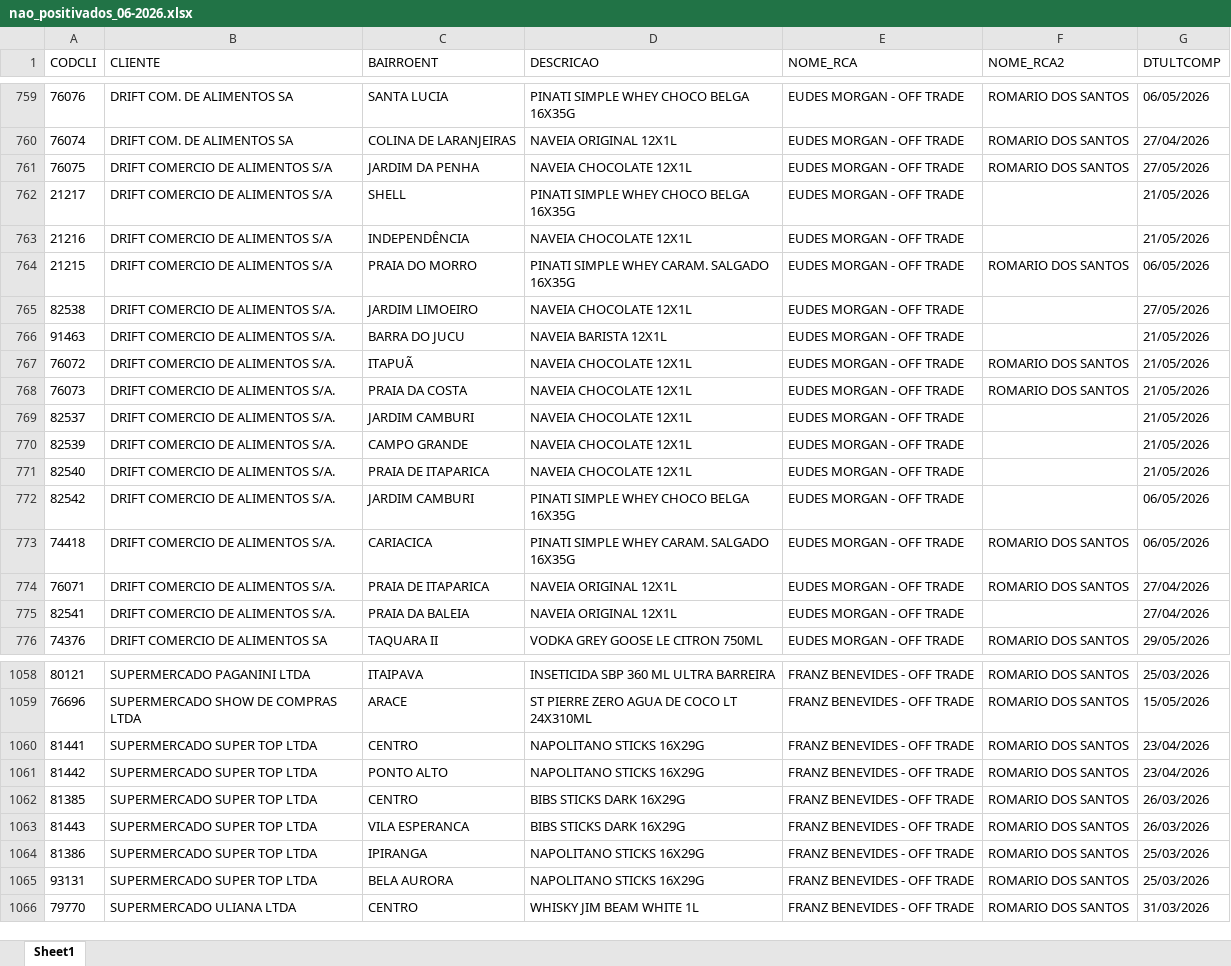
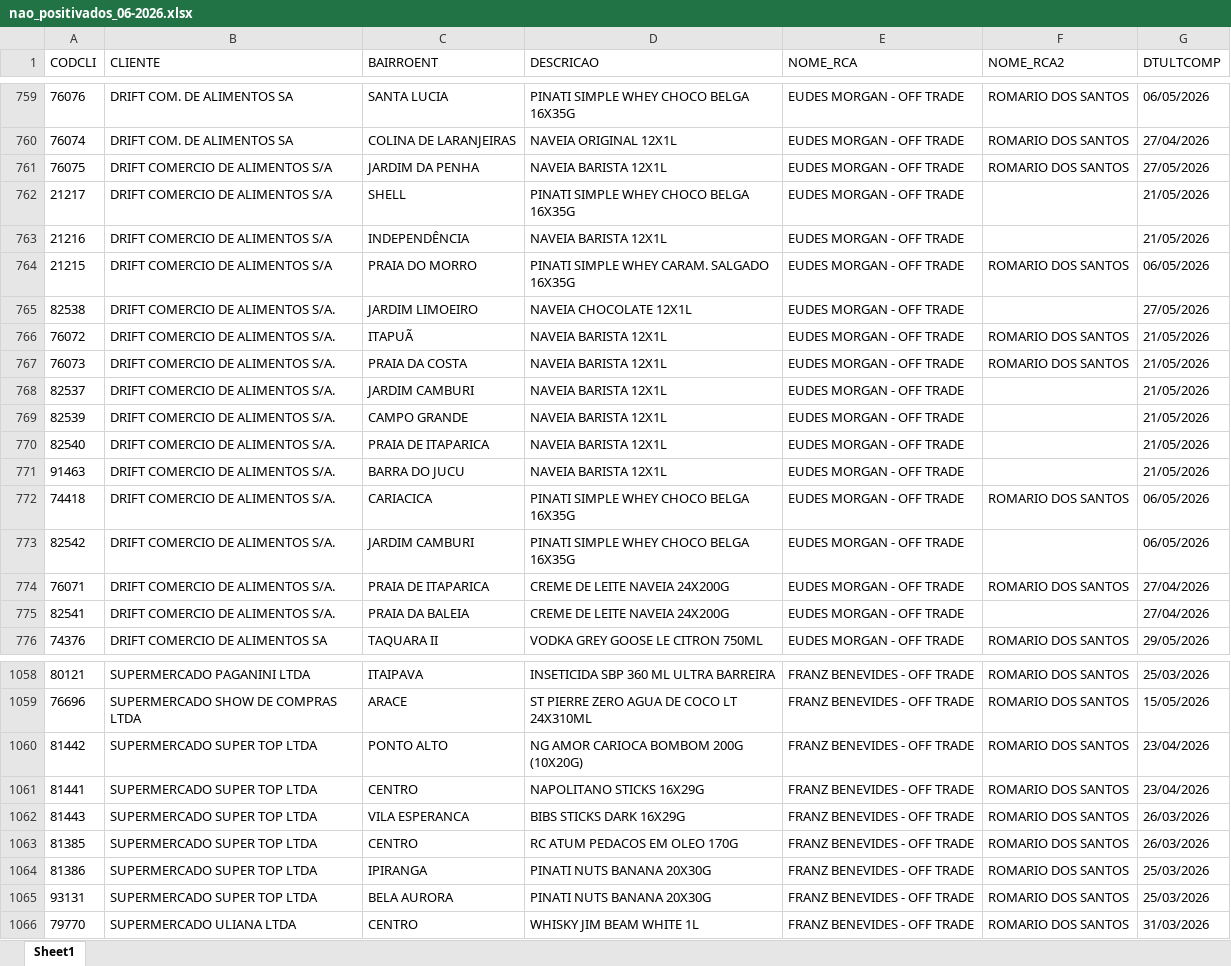
Before and after one commit to leonardocampos-cmd/offtrade, an Excel workbook: nao_positivados_06-2026.xlsx, sheet Sheet1, drawn as a sheet; only a part is shown, gaps mark what is left out; values as stored, in another font and other column widths than the file's, no borders; removed rows and columns are numbered as before the commit, all else as after; the diff covers the shown part only; the diff names each change by its address in the sheet, - before the commit and + after, or states it on an @@ line.

```diff
--- a/nao_positivados_06-2026.xlsx (sheet Sheet1)
+++ b/nao_positivados_06-2026.xlsx (sheet Sheet1)
-D761 (DESCRICAO): NAVEIA CHOCOLATE 12X1L
+D761 (DESCRICAO): NAVEIA BARISTA 12X1L
-D763 (DESCRICAO): NAVEIA CHOCOLATE 12X1L
+D763 (DESCRICAO): NAVEIA BARISTA 12X1L
+row 766: 76072 | DRIFT COMERCIO DE ALIMENTOS S/A. | ITAPUÃ | NAVEIA BARISTA 12X1L | EUDES MORGAN - OFF TRADE | ROMARIO DOS SANTOS | 21/05/2026
+row 767: 76073 | DRIFT COMERCIO DE ALIMENTOS S/A. | PRAIA DA COSTA | NAVEIA BARISTA 12X1L | EUDES MORGAN - OFF TRADE | ROMARIO DOS SANTOS | 21/05/2026
+row 768: 82537 | DRIFT COMERCIO DE ALIMENTOS S/A. | JARDIM CAMBURI | NAVEIA BARISTA 12X1L | EUDES MORGAN - OFF TRADE |  | 21/05/2026
+row 769: 82539 | DRIFT COMERCIO DE ALIMENTOS S/A. | CAMPO GRANDE | NAVEIA BARISTA 12X1L | EUDES MORGAN - OFF TRADE |  | 21/05/2026
+row 770: 82540 | DRIFT COMERCIO DE ALIMENTOS S/A. | PRAIA DE ITAPARICA | NAVEIA BARISTA 12X1L | EUDES MORGAN - OFF TRADE |  | 21/05/2026
-row 767: 76072 | DRIFT COMERCIO DE ALIMENTOS S/A. | ITAPUÃ | NAVEIA CHOCOLATE 12X1L | EUDES MORGAN - OFF TRADE | ROMARIO DOS SANTOS | 21/05/2026
-A772 (CODCLI): 76073
+A772 (CODCLI): 74418
-C772 (BAIRROENT): PRAIA DA COSTA
+C772 (BAIRROENT): CARIACICA
-D772 (DESCRICAO): NAVEIA CHOCOLATE 12X1L
+D772 (DESCRICAO): PINATI SIMPLE WHEY CHOCO BELGA 16X35G
-G772 (DTULTCOMP): 21/05/2026
+G772 (DTULTCOMP): 06/05/2026
-row 769: 82537 | DRIFT COMERCIO DE ALIMENTOS S/A. | JARDIM CAMBURI | NAVEIA CHOCOLATE 12X1L | EUDES MORGAN - OFF TRADE |  | 21/05/2026
-row 770: 82539 | DRIFT COMERCIO DE ALIMENTOS S/A. | CAMPO GRANDE | NAVEIA CHOCOLATE 12X1L | EUDES MORGAN - OFF TRADE |  | 21/05/2026
-row 771: 82540 | DRIFT COMERCIO DE ALIMENTOS S/A. | PRAIA DE ITAPARICA | NAVEIA CHOCOLATE 12X1L | EUDES MORGAN - OFF TRADE |  | 21/05/2026
-row 773: 74418 | DRIFT COMERCIO DE ALIMENTOS S/A. | CARIACICA | PINATI SIMPLE WHEY CARAM. SALGADO 16X35G | EUDES MORGAN - OFF TRADE | ROMARIO DOS SANTOS | 06/05/2026
-D774:D775 (DESCRICAO): NAVEIA ORIGINAL 12X1L
+D774:D775 (DESCRICAO): CREME DE LEITE NAVEIA 24X200G
+row 1060: 81442 | SUPERMERCADO SUPER TOP LTDA | PONTO ALTO | NG AMOR CARIOCA BOMBOM 200G (10X20G) | FRANZ BENEVIDES - OFF TRADE | ROMARIO DOS SANTOS | 23/04/2026
-row 1061: 81442 | SUPERMERCADO SUPER TOP LTDA | PONTO ALTO | NAPOLITANO STICKS 16X29G | FRANZ BENEVIDES - OFF TRADE | ROMARIO DOS SANTOS | 23/04/2026
-row 1062: 81385 | SUPERMERCADO SUPER TOP LTDA | CENTRO | BIBS STICKS DARK 16X29G | FRANZ BENEVIDES - OFF TRADE | ROMARIO DOS SANTOS | 26/03/2026
+row 1063: 81385 | SUPERMERCADO SUPER TOP LTDA | CENTRO | RC ATUM PEDACOS EM OLEO 170G | FRANZ BENEVIDES - OFF TRADE | ROMARIO DOS SANTOS | 26/03/2026
-D1064:D1065 (DESCRICAO): NAPOLITANO STICKS 16X29G
+D1064:D1065 (DESCRICAO): PINATI NUTS BANANA 20X30G
```
Also changed, not shown: 22 added rows, 21 removed rows, 4 moved rows and 530 edited cells elsewhere in this sheet, 3 other files.
